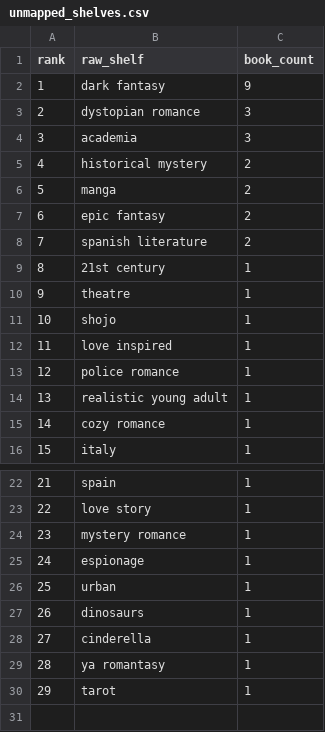
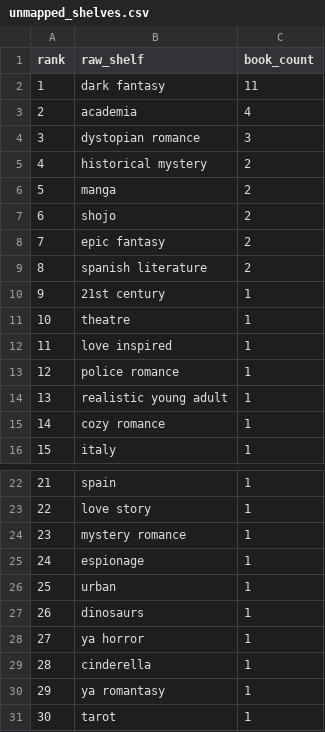
Before and after one commit to mariah32p/threnne-analytics, a CSV file: data/exports/unmapped_shelves.csv, drawn as a sheet; only a part is shown, gaps mark what is left out; removed rows and columns are numbered as before the commit, all else as after; the diff names each change by its address in the sheet, - before the commit and + after, or states it on an @@ line.

```diff
--- a/data/exports/unmapped_shelves.csv
+++ b/data/exports/unmapped_shelves.csv
-C2 (book_count): 9
+C2 (book_count): 11
+row 3: 2 | academia | 4
@@ column A (rank) renumbered from row 4 down @@
-row 4: 3 | academia | 3
+row 7: 6 | shojo | 2
-row 11: 10 | shojo | 1
+row 28: 27 | ya horror | 1
```
Also changed, not shown: data/exports/forecast_report.csv, data/exports/forecast_stacks_report.csv, 4 other files.
